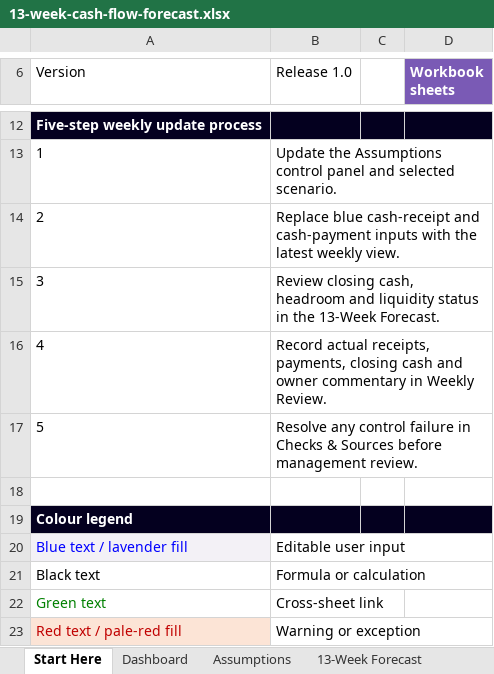
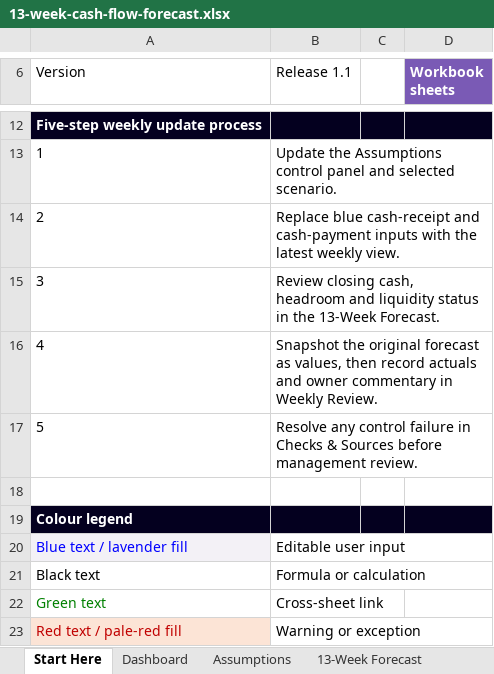
Before and after one commit to ryanduguid/Ozzit, an Excel workbook: templates/13-week-cash-flow-forecast.xlsx, sheet Start Here, drawn as a sheet; only a part is shown, gaps mark what is left out; values as stored, in another font and other column widths than the file's, no borders; the diff names each change by its address in the sheet, - before the commit and + after, or states it on an @@ line.

Commit message:
Improve cash-flow decision support

```diff
--- a/templates/13-week-cash-flow-forecast.xlsx (sheet Start Here)
+++ b/templates/13-week-cash-flow-forecast.xlsx (sheet Start Here)
-B6: Release 1.0
+B6: Release 1.1
-B16 (Release 1.1): Record actual receipts, payments, closing cash and owner…
+B16 (Release 1.1): Snapshot the original forecast as values, then record actuals and owner…
```
Also changed, not shown: sheet Dashboard, sheet Weekly Review, sheet Assumptions, formulas that keep their value, charts or pictures, 2 other files.
